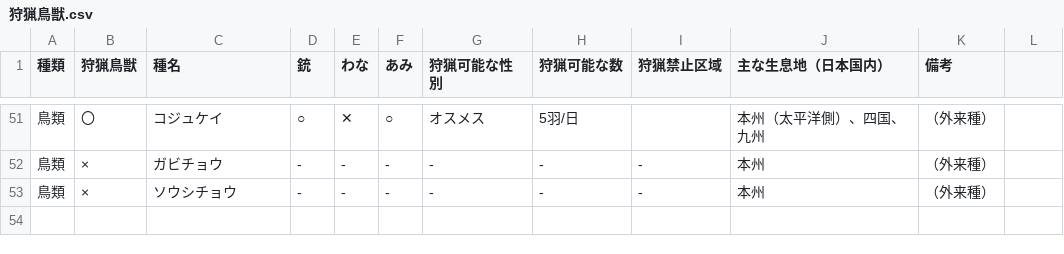
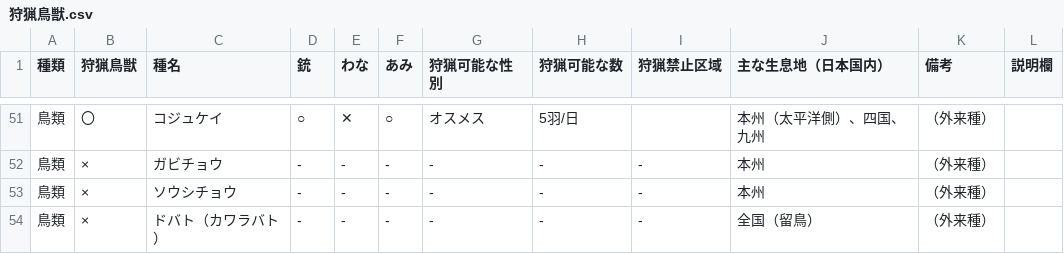
Before and after one commit to MJY-mo/hunting-memo, a CSV file: 狩猟鳥獣.csv, drawn as a sheet; only a part is shown, gaps mark what is left out; the diff names each change by its address in the sheet, - before the commit and + after, or states it on an @@ line.

```diff
--- a/狩猟鳥獣.csv
+++ b/狩猟鳥獣.csv
-L1: (empty)
+L1: 説明欄
+row 54: 鳥類 | × | ドバト（カワラバト） | - | - | - | - | - | - | 全国（留鳥） | （外来種）
```
Also changed, not shown: 2 other files.
